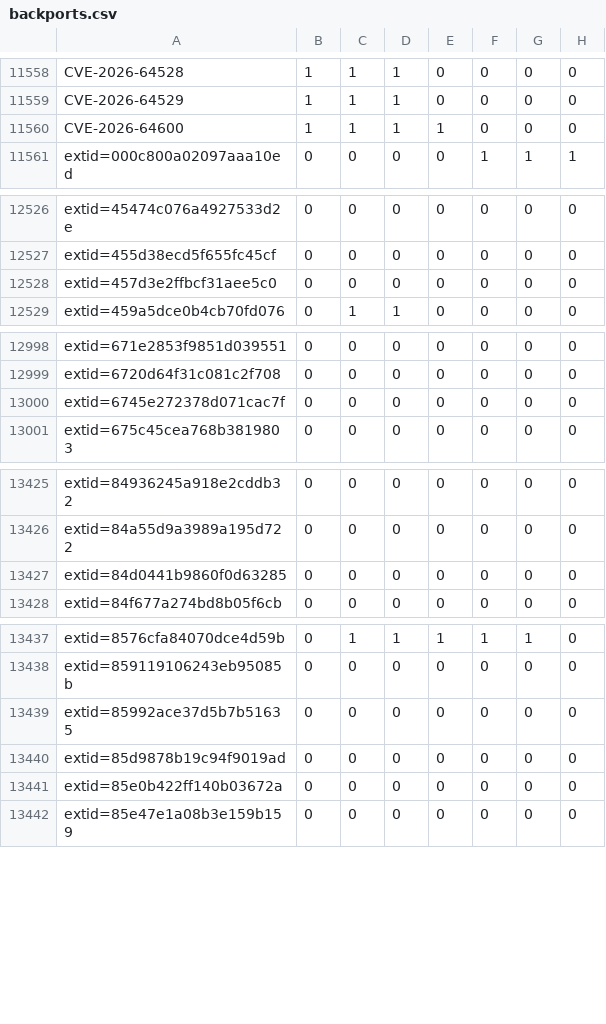
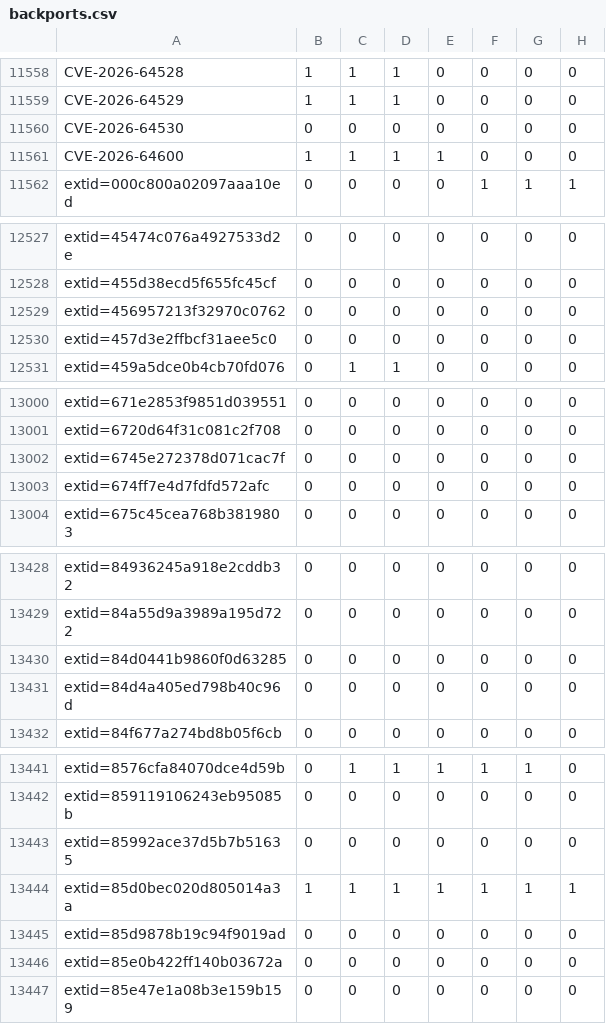
Before and after one commit to sirdarckcat/linux-queries, a CSV file: backports.csv, drawn as a sheet; only a part is shown, gaps mark what is left out; the diff covers the shown part only.

```diff
--- a/backports.csv
+++ b/backports.csv
@@ -11559,2 +11559,3 @@ CVE-2026-64528,1,1,1,0,0,0,0
 CVE-2026-64529,1,1,1,0,0,0,0
+CVE-2026-64530,0,0,0,0,0,0,0
 CVE-2026-64600,1,1,1,1,0,0,0
@@ -12527,2 +12528,3 @@ extid=45474c076a4927533d2e,0,0,0,0,0,0,0
 extid=455d38ecd5f655fc45cf,0,0,0,0,0,0,0
+extid=456957213f32970c0762,0,0,0,0,0,0,0
 extid=457d3e2ffbcf31aee5c0,0,0,0,0,0,0,0
@@ -13000,2 +13002,3 @@ extid=6720d64f31c081c2f708,0,0,0,0,0,0,0
 extid=6745e272378d071cac7f,0,0,0,0,0,0,0
+extid=674ff7e4d7fdfd572afc,0,0,0,0,0,0,0
 extid=675c45cea768b3819803,0,0,0,0,0,0,0
@@ -13427,2 +13430,3 @@ extid=84a55d9a3989a195d722,0,0,0,0,0,0,0
 extid=84d0441b9860f0d63285,0,0,0,0,0,0,0
+extid=84d4a405ed798b40c96d,0,0,0,0,0,0,0
 extid=84f677a274bd8b05f6cb,0,0,0,0,0,0,0
@@ -13439,2 +13443,3 @@ extid=859119106243eb95085b,0,0,0,0,0,0,0
 extid=85992ace37d5b7b51635,0,0,0,0,0,0,0
+extid=85d0bec020d805014a3a,1,1,1,1,1,1,1
 extid=85d9878b19c94f9019ad,0,0,0,0,0,0,0
```
Also changed, not shown: 4 added rows elsewhere in this file.
